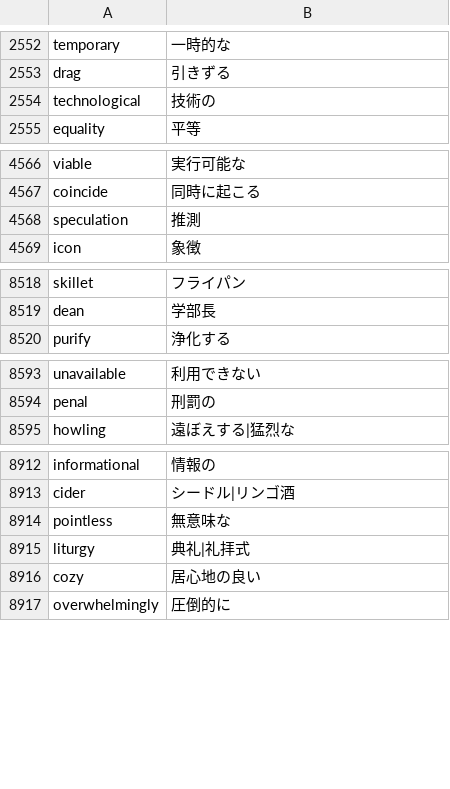
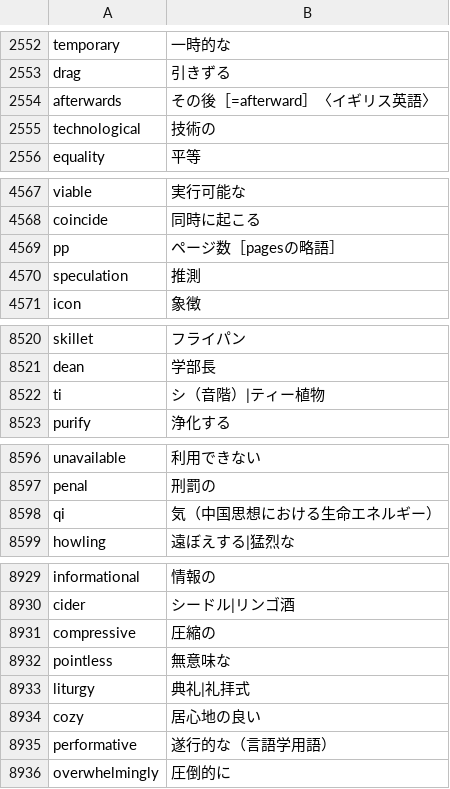
Before and after one commit to marmooo/mGSL, a CSV file: dist/mGSL.en.csv, drawn as a sheet; only a part is shown, gaps mark what is left out; the diff covers the shown part only.

```diff
--- a/dist/mGSL.en.csv
+++ b/dist/mGSL.en.csv
@@ -2553,2 +2553,3 @@ temporary,一時的な
 drag,引きずる
+afterwards,その後［=afterward］〈イギリス英語〉
 technological,技術の
@@ -4567,2 +4568,3 @@ viable,実行可能な
 coincide,同時に起こる
+pp,ページ数［pagesの略語］
 speculation,推測
@@ -8519,2 +8521,3 @@ skillet,フライパン
 dean,学部長
+ti,シ（音階）|ティー植物
 purify,浄化する
@@ -8594,2 +8597,3 @@ unavailable,利用できない
 penal,刑罰の
+qi,気（中国思想における生命エネルギー）
 howling,遠ぼえする|猛烈な
@@ -8913,2 +8930,3 @@ informational,情報の
 cider,シードル|リンゴ酒
+compressive,圧縮の
 pointless,無意味な
@@ -8916,2 +8934,3 @@ liturgy,典礼|礼拝式
 cozy,居心地の良い
+performative,遂行的な（言語学用語）
 overwhelmingly,圧倒的に
```
Also changed, not shown: 19 added rows and 1 edited cell elsewhere in this file, def.csv, dist/mGSL.csv, 2 other files.
